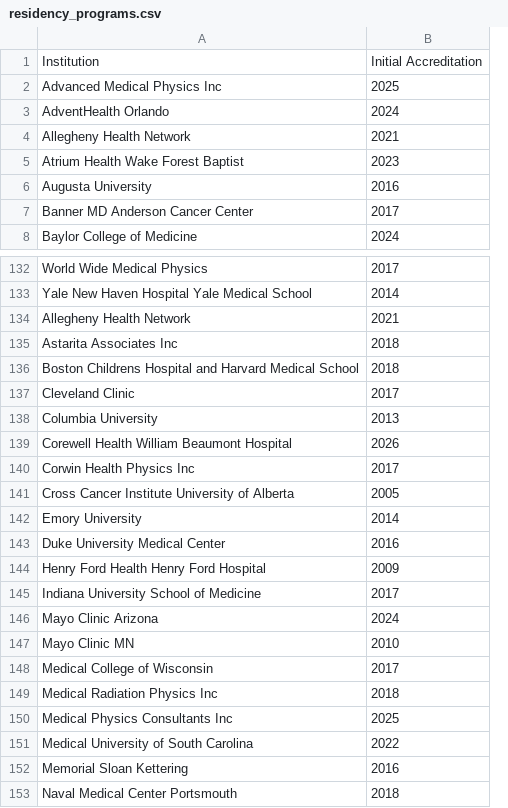
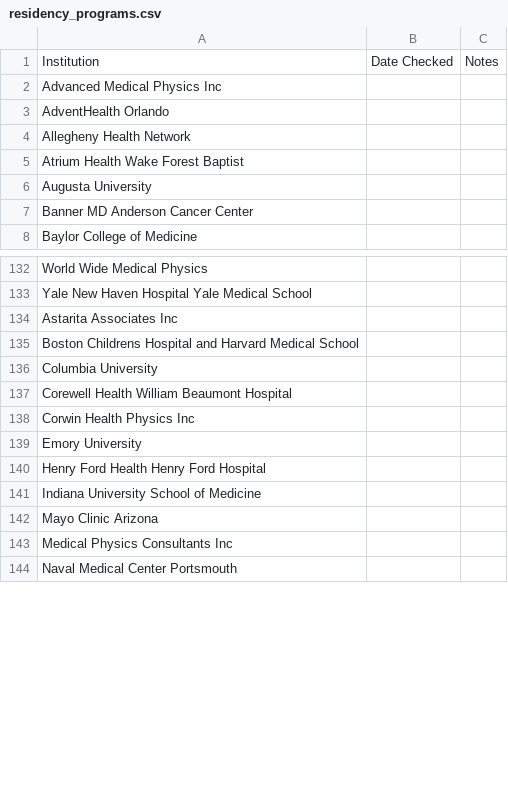
Before and after one commit to MuchSpacer/Jupyter, a CSV file: Projects/residency_programs.csv, drawn as a sheet; only a part is shown, gaps mark what is left out; removed rows and columns are numbered as before the commit, all else as after; the diff covers the shown part only; the diff names each change by its address in the sheet, - before the commit and + after, or states it on an @@ line.

Commit message:
Removed duplicate residency programs and changed formatting.

```diff
--- a/Projects/residency_programs.csv
+++ b/Projects/residency_programs.csv
-column B, rows 1-8: Initial Accreditation | 2025 | 2024 | 2021 | 2023 | 2016 | 2017 | 2024; rows 132-133: 2017 | 2014; rows 135-136: 2018 | 2018; rows 138-140: 2013 | 2026 | 2017; row 142: 2014; rows 144-146: 2009 | 2017 | 2024; row 150: 2025; row 153: 2018
+column B, row 1: Date Checked
+column C, row 1: Notes
-row 134: Allegheny Health Network | 2021
-row 137: Cleveland Clinic | 2017
-row 141: Cross Cancer Institute University of Alberta | 2005
-row 143: Duke University Medical Center | 2016
-row 147: Mayo Clinic MN | 2010
-row 148: Medical College of Wisconsin | 2017
-row 149: Medical Radiation Physics Inc | 2018
-row 151: Medical University of South Carolina | 2022
-row 152: Memorial Sloan Kettering | 2016
```
Also changed, not shown: 7 removed rows elsewhere in this file, Projects/grad_programs.csv, 1 other file.
